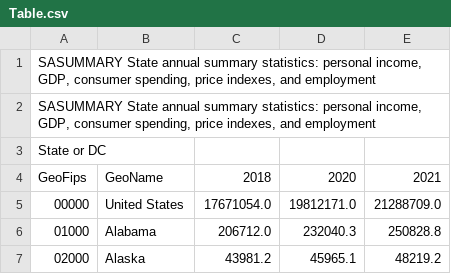
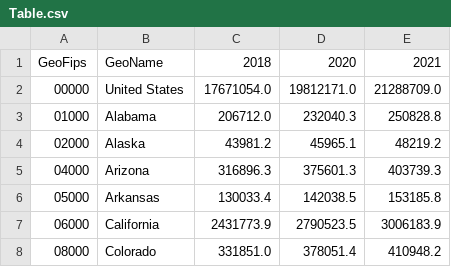
Before and after one commit to Yarrabozaed/Data-and-Society, a CSV file: Hypothesis_Testing/personal_income/Table.csv, drawn as a sheet; only a part is shown; the shorter side is filled out with more unchanged rows; the diff names each change by its address in the sheet, - before the commit and + after, or states it on an @@ line.

Commit message:
Update Table.csv

```diff
--- a/Hypothesis_Testing/personal_income/Table.csv
+++ b/Hypothesis_Testing/personal_income/Table.csv
-row 1: SASUMMARY State annual summary statistics: personal income, GDP, consumer spending, price indexes, and employment
-row 2: SASUMMARY State annual summary statistics: personal income, GDP, consumer spending, price indexes, and employment
-row 3: State or DC
```
